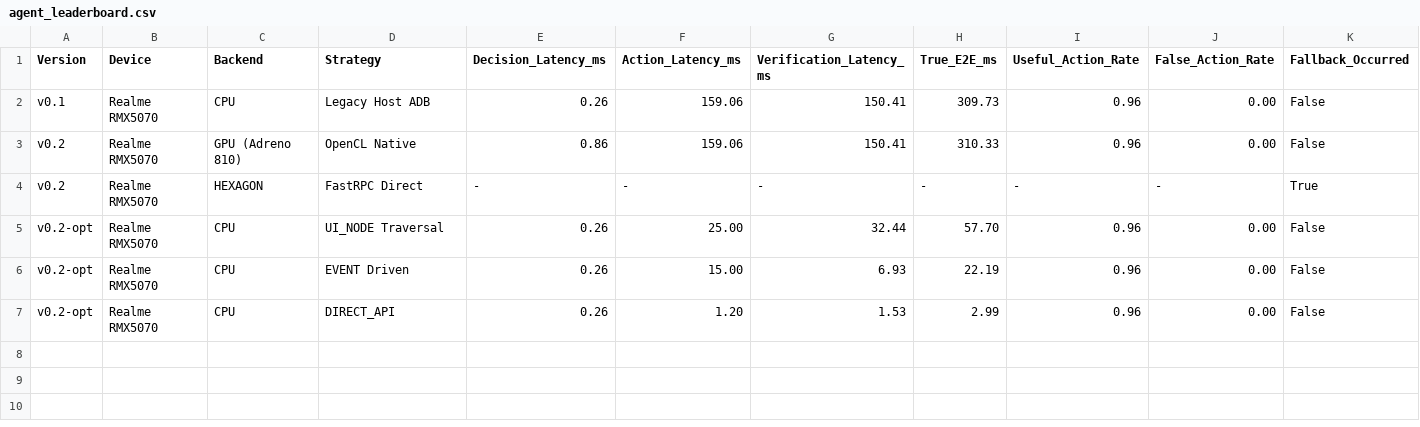
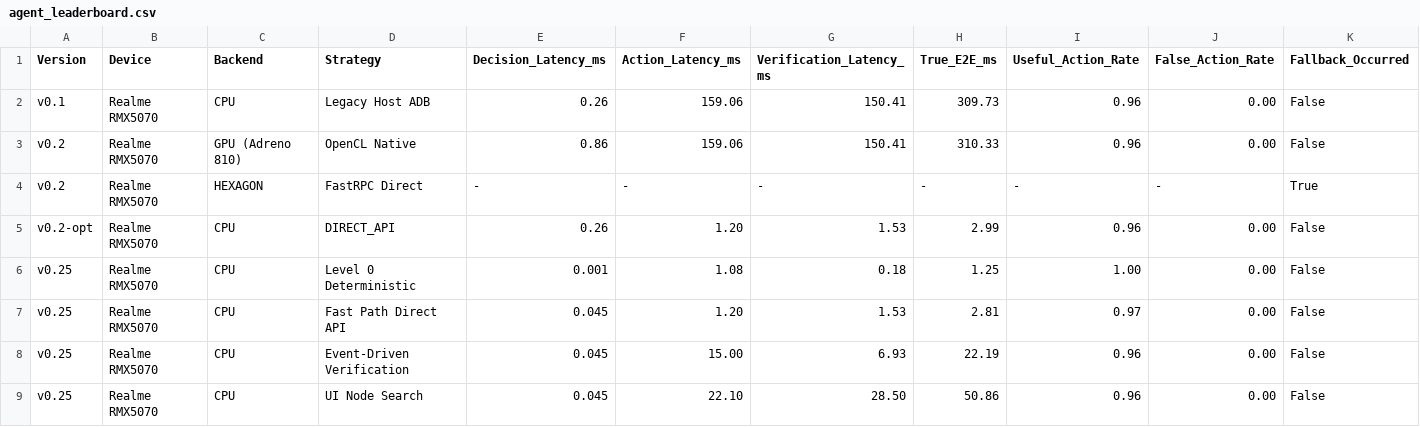
Before and after one commit to Viswanath129/MobiMIND_S1, a CSV file: results/agent_leaderboard.csv, drawn as a sheet; only a part is shown; removed rows and columns are numbered as before the commit, all else as after; rows hold the shown columns only; the diff names each change by its address in the sheet, - before the commit and + after, or states it on an @@ line.

Commit message:
feat: complete MobiMIND-S1 v0.25 fast path and hardware crossover suite

```diff
--- a/results/agent_leaderboard.csv
+++ b/results/agent_leaderboard.csv
-row 5: v0.2-opt | Realme RMX5070 | CPU | UI_NODE Traversal | 0.26 | 25.00 | 32.44 | 57.70 | 0.96 | 0.00 | False
-row 6: v0.2-opt | Realme RMX5070 | CPU | EVENT Driven | 0.26 | 15.00 | 6.93 | 22.19 | 0.96 | 0.00 | False
+row 6: v0.25 | Realme RMX5070 | CPU | Level 0 Deterministic | 0.001 | 1.08 | 0.18 | 1.25 | 1.00 | 0.00 | False
+row 7: v0.25 | Realme RMX5070 | CPU | Fast Path Direct API | 0.045 | 1.20 | 1.53 | 2.81 | 0.97 | 0.00 | False
+row 8: v0.25 | Realme RMX5070 | CPU | Event-Driven Verification | 0.045 | 15.00 | 6.93 | 22.19 | 0.96 | 0.00 | False
+row 9: v0.25 | Realme RMX5070 | CPU | UI Node Search | 0.045 | 22.10 | 28.50 | 50.86 | 0.96 | 0.00 | False
```
Also changed, not shown: 14 other files.
